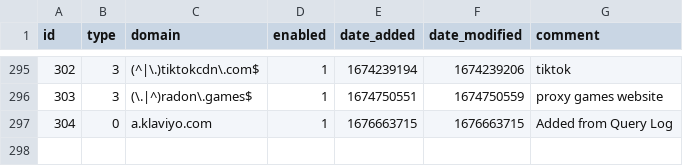
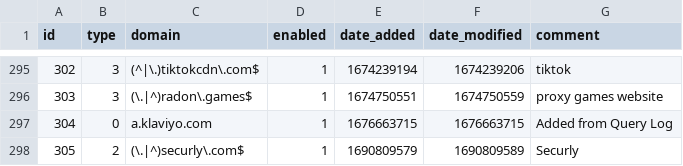
Before and after one commit to sasaustinorg/my-pihole-lists, a CSV file: domainlist.csv, drawn as a sheet; only a part is shown, gaps mark what is left out.

Commit message:
Updated July 31, 2023  1:00PM

```diff
--- a/domainlist.csv
+++ b/domainlist.csv
@@ -297 +297,2 @@ id,type,domain,enabled,date_added,date_modified,comment
 304,0,a.klaviyo.com,1,1676663715,1676663715,"Added from Query Log"
+305,2,(\.|^)securly\.com$,1,1690809579,1690809589,Securly
```
